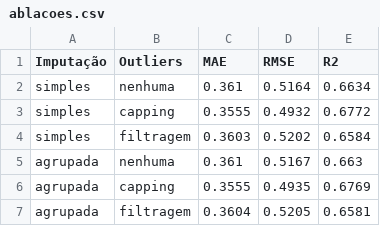
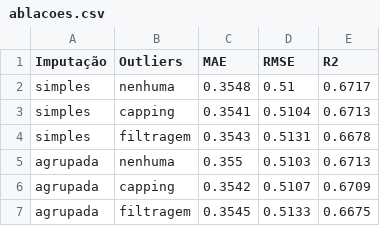
Before and after one commit to bernardonabais/projeto1_ml_a55903, a CSV file: report/ablacoes.csv, drawn as a sheet.

```diff
--- a/report/ablacoes.csv
+++ b/report/ablacoes.csv
@@ -1,7 +1,7 @@
 Imputação,Outliers,MAE,RMSE,R2
-simples,nenhuma,0.361,0.5164,0.6634
-simples,capping,0.3555,0.4932,0.6772
-simples,filtragem,0.3603,0.5202,0.6584
-agrupada,nenhuma,0.361,0.5167,0.663
-agrupada,capping,0.3555,0.4935,0.6769
-agrupada,filtragem,0.3604,0.5205,0.6581
+simples,nenhuma,0.3548,0.51,0.6717
+simples,capping,0.3541,0.5104,0.6713
+simples,filtragem,0.3543,0.5131,0.6678
+agrupada,nenhuma,0.355,0.5103,0.6713
+agrupada,capping,0.3542,0.5107,0.6709
+agrupada,filtragem,0.3545,0.5133,0.6675
```
Also changed, not shown: 17 other files.
